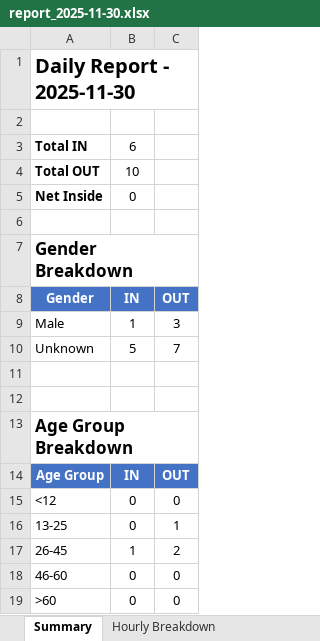
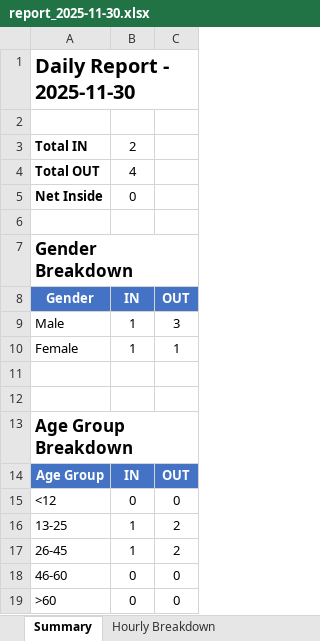
Before and after one commit to NguyenGiaThinh2002/People-Analytics-Dashboard, an Excel workbook: reports/report_2025-11-30.xlsx, sheet Summary, drawn as a sheet; values as stored, in another font and other column widths than the file's, no borders; removed rows and columns are numbered as before the commit, all else as after; the diff names each change by its address in the sheet, - before the commit and + after, or states it on an @@ line.

Commit message:
-- Updated Report male and female correctly

```diff
--- a/reports/report_2025-11-30.xlsx (sheet Summary)
+++ b/reports/report_2025-11-30.xlsx (sheet Summary)
-B3: 6
+B3: 2
-B4: 10
+B4: 4
-row 10: Unknown | 5 | 7
+row 10: Female | 1 | 1
-B16: 0
+B16: 1
-C16: 1
+C16: 2
```
Also changed, not shown: sheet Charts Data, sheet Hourly Breakdown, 4 other files.
